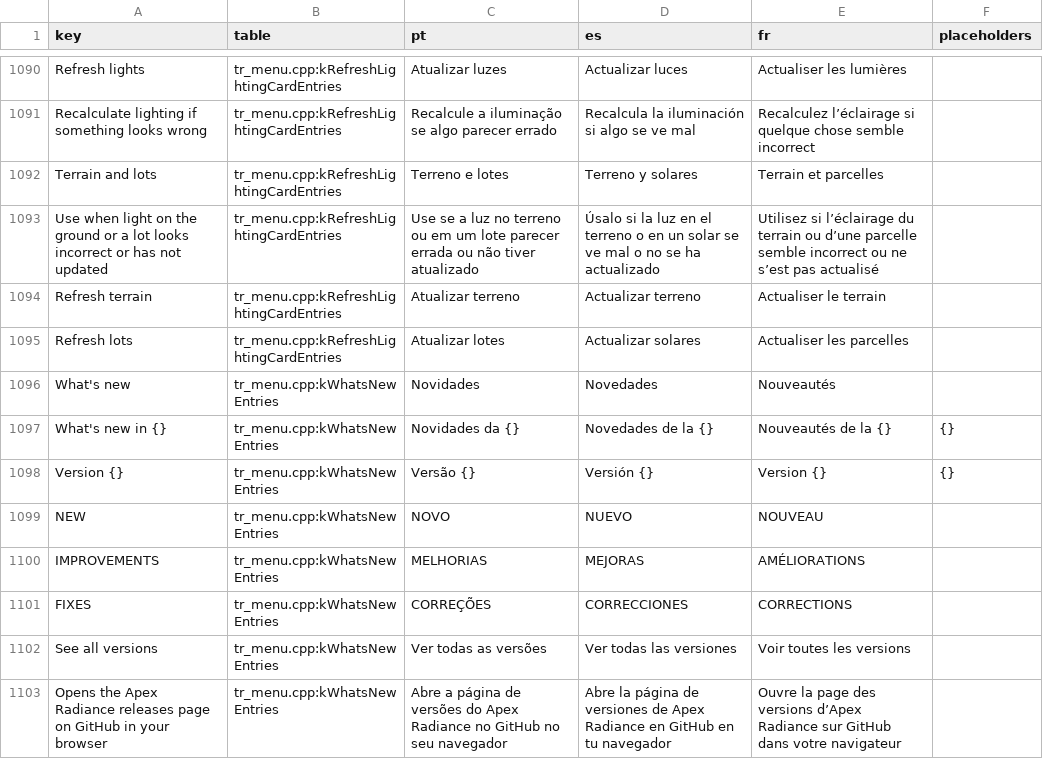
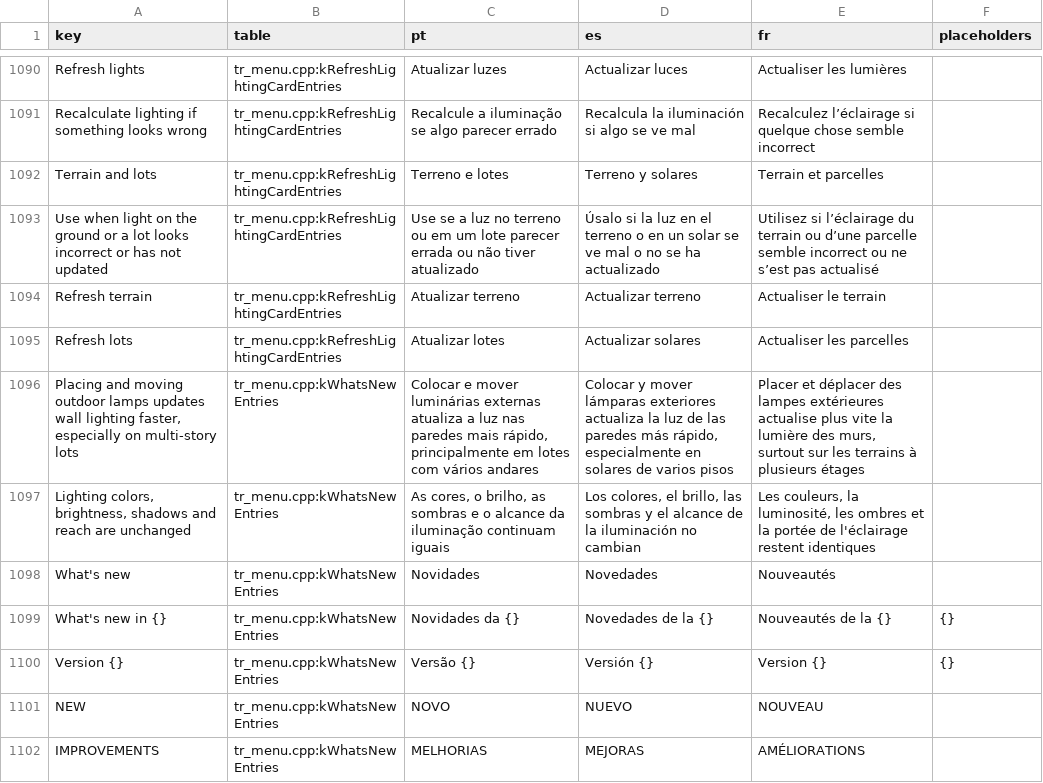
Before and after one commit to idavidveiga/Sims3-ApexRadiance, a TSV file: i18n/keys.tsv, drawn as a sheet; only a part is shown, gaps mark what is left out; the shorter side is filled out with more unchanged rows; the diff names each change by its address in the sheet, - before the commit and + after, or states it on an @@ line.

Commit message:
Improve exterior lighting updates and prepare 2.10.1
Reuse the existing per-point floor lookup in the lower-wall pass without changing lighting calculations or solve policy. Add extracted lookup comparison and update release documentation and translated changelog. Maintainer reports faster Build/Buy updates; quantitative timing remains unmeasured.

```diff
--- a/i18n/keys.tsv
+++ b/i18n/keys.tsv
+row 1096: Placing and moving outdoor lamps updates wall lighting faster, especially on multi-story lots | tr_menu.cpp:kWhatsNewEntries | Colocar e mover luminárias externas atualiza a luz nas paredes mais rápido, principalmente em lotes com vários andares | Colocar y mover lámparas exteriores actualiza la luz de las paredes más rápido, especialmente en solares de varios pisos | Placer et déplacer des lampes extérieures actualise plus vite la lumière des murs, surtout sur les terrains à plusieurs étages
+row 1097: Lighting colors, brightness, shadows and reach are unchanged | tr_menu.cpp:kWhatsNewEntries | As cores, o brilho, as sombras e o alcance da iluminação continuam iguais | Los colores, el brillo, las sombras y el alcance de la iluminación no cambian | Les couleurs, la luminosité, les ombres et la portée de l'éclairage restent identiques
```
Also changed, not shown: 14 other files.
